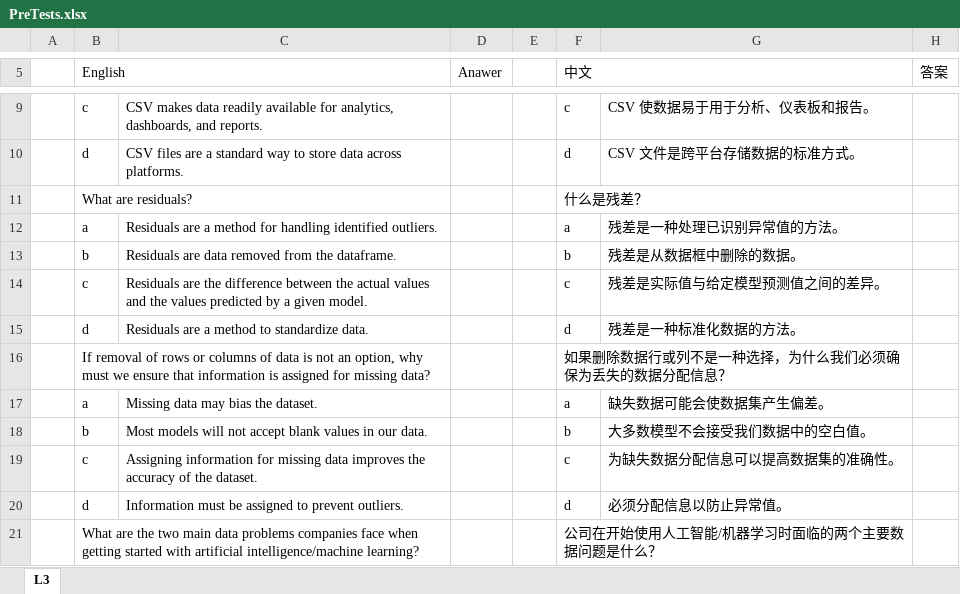
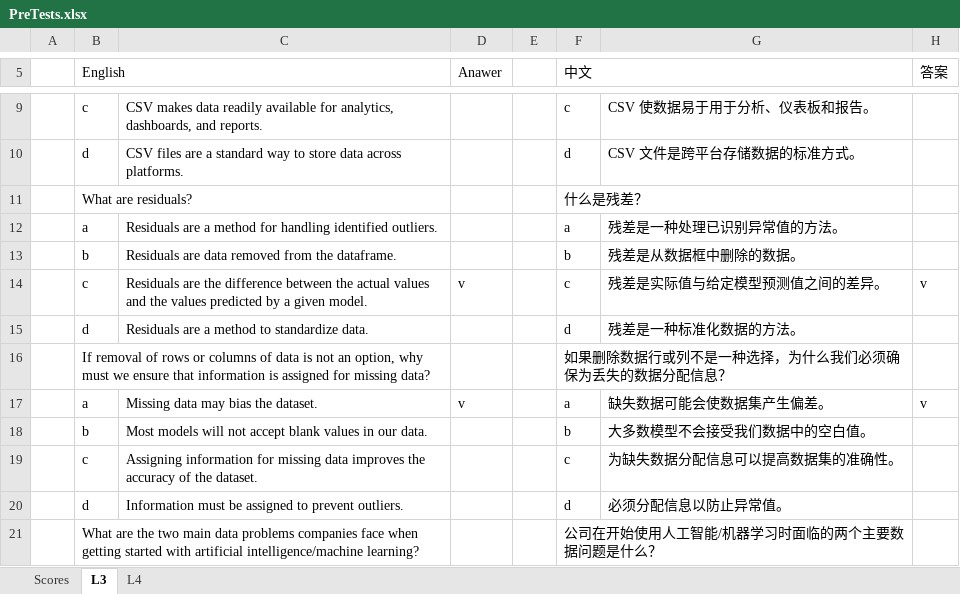
Before and after one commit to stemproaca/pdm, an Excel workbook: Classes/PreTests.xlsx, sheet L3, drawn as a sheet; only a part is shown, gaps mark what is left out; values as stored, in another font and other column widths than the file's, no cell formats; the diff covers the shown part only; the diff names each change by its address in the sheet, - before the commit and + after, or states it on an @@ line.

```diff
--- a/Classes/PreTests.xlsx (sheet L3)
+++ b/Classes/PreTests.xlsx (sheet L3)
+sheet tab: Scores
+sheet tab: L4
-D14 (Anawer): (empty)
+D14 (Anawer): v
-H14 (答案): (empty)
+H14 (答案): v
-D17 (Anawer): (empty)
+D17 (Anawer): v
-H17 (答案): (empty)
+H17 (答案): v
```
Also changed, not shown: 12 edited cells elsewhere in this sheet, cell formats, 14 other files.
